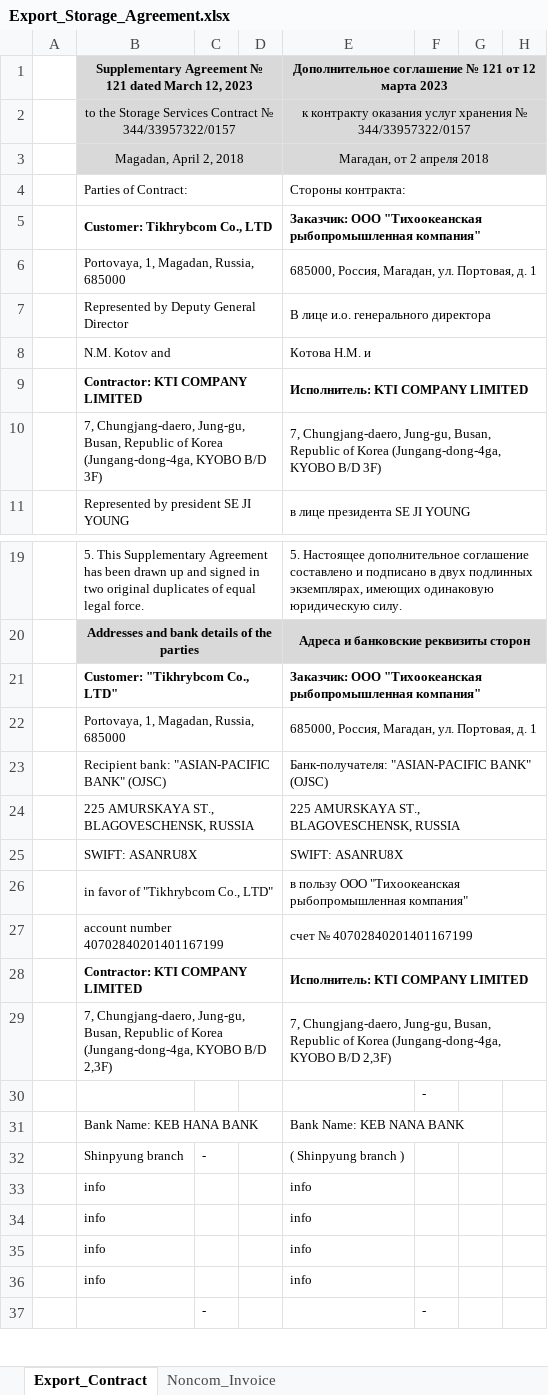
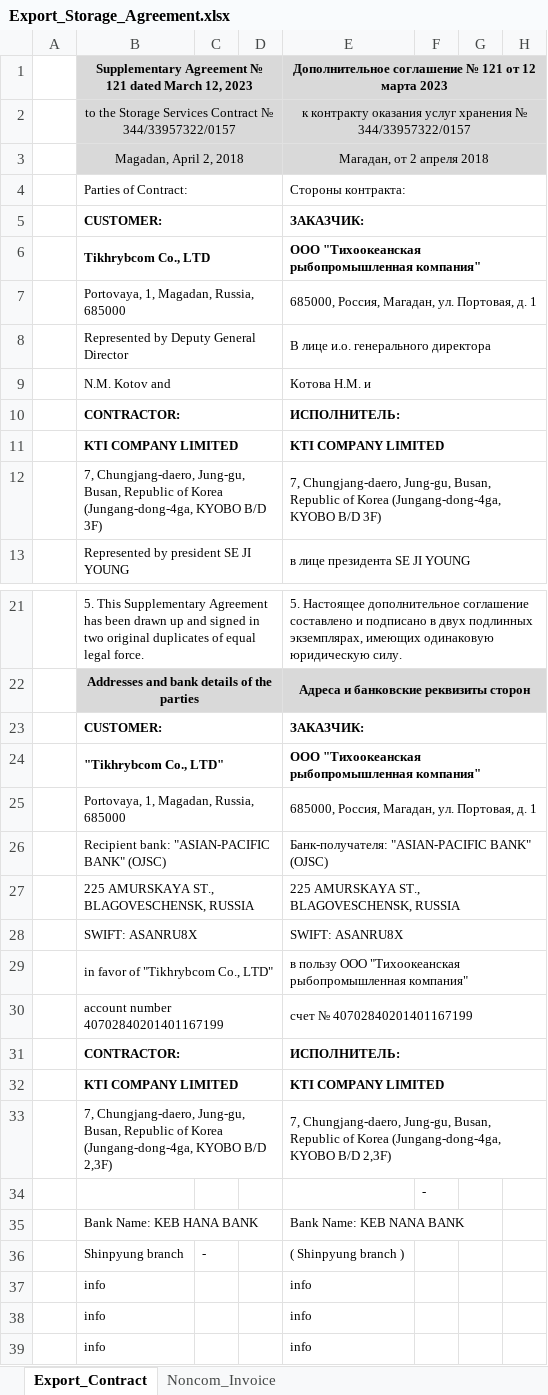
Before and after one commit to KirillKazakoff/tsAddin, an Excel workbook: templates/Export_Storage_Agreement.xlsx, sheet Export_Contract, drawn as a sheet; only a part is shown, gaps mark what is left out; the shorter side is filled out with more unchanged rows; values as stored, in another font and other column widths than the file's, no borders; conditional formats not drawn; removed rows and columns are numbered as before the commit, all else as after; the diff names each change by its address in the sheet, - before the commit and + after, or states it on an @@ line.

```diff
--- a/templates/Export_Storage_Agreement.xlsx (sheet Export_Contract)
+++ b/templates/Export_Storage_Agreement.xlsx (sheet Export_Contract)
+row 5:  | CUSTOMER: |  |  | ЗАКАЗЧИК:
-B6: Customer: Tikhrybcom Co., LTD
+B6: Tikhrybcom Co., LTD
-E6: Заказчик: ООО "Тихоокеанская…
+E6: ООО "Тихоокеанская…
-row 9:  | Contractor: KTI COMPANY LIMITED |  |  | Исполнитель: KTI COMPANY LIMITED
+row 10:  | CONTRACTOR: |  |  | ИСПОЛНИТЕЛЬ:
+row 11:  | KTI COMPANY LIMITED |  |  | KTI COMPANY LIMITED
+row 23:  | CUSTOMER: |  |  | ЗАКАЗЧИК:
-B24: Customer: "Tikhrybcom Co., LTD"
+B24: "Tikhrybcom Co., LTD"
-E24: Заказчик: ООО "Тихоокеанская…
+E24: ООО "Тихоокеанская…
-row 28:  | Contractor: KTI COMPANY LIMITED |  |  | Исполнитель: KTI COMPANY LIMITED
+row 31:  | CONTRACTOR: |  |  | ИСПОЛНИТЕЛЬ:
+row 32:  | KTI COMPANY LIMITED |  |  | KTI COMPANY LIMITED
```
Also changed, not shown: templates/Export_Agreement.xlsx, 12 other files.
